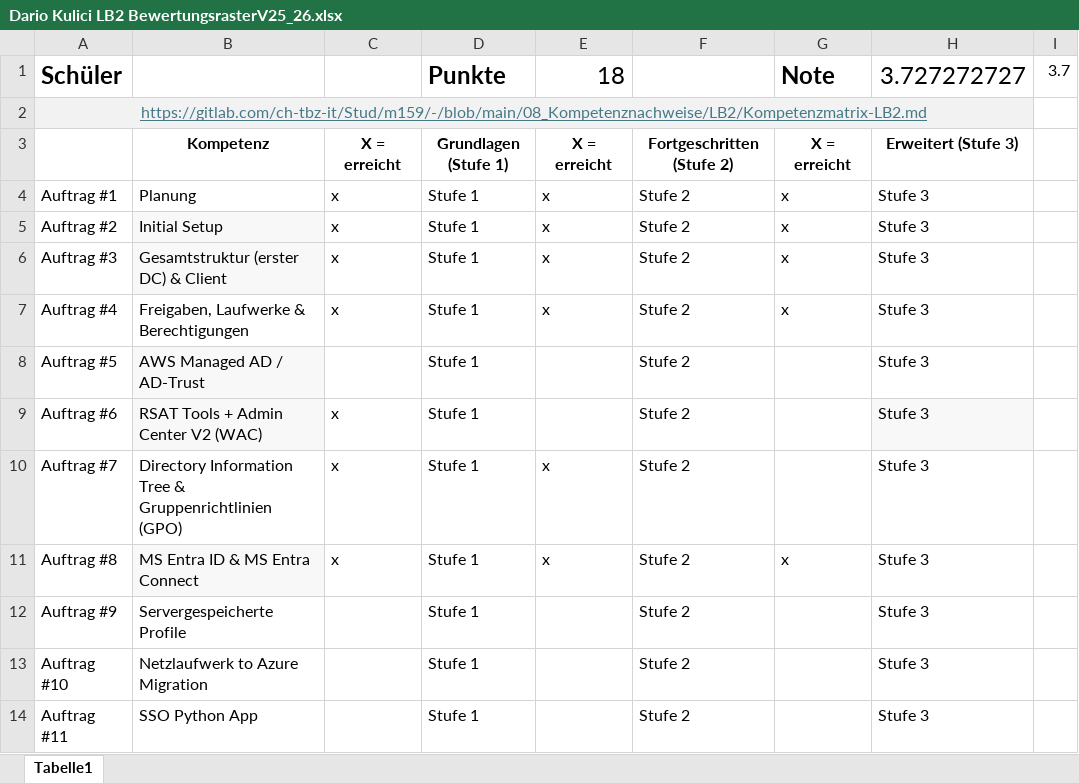
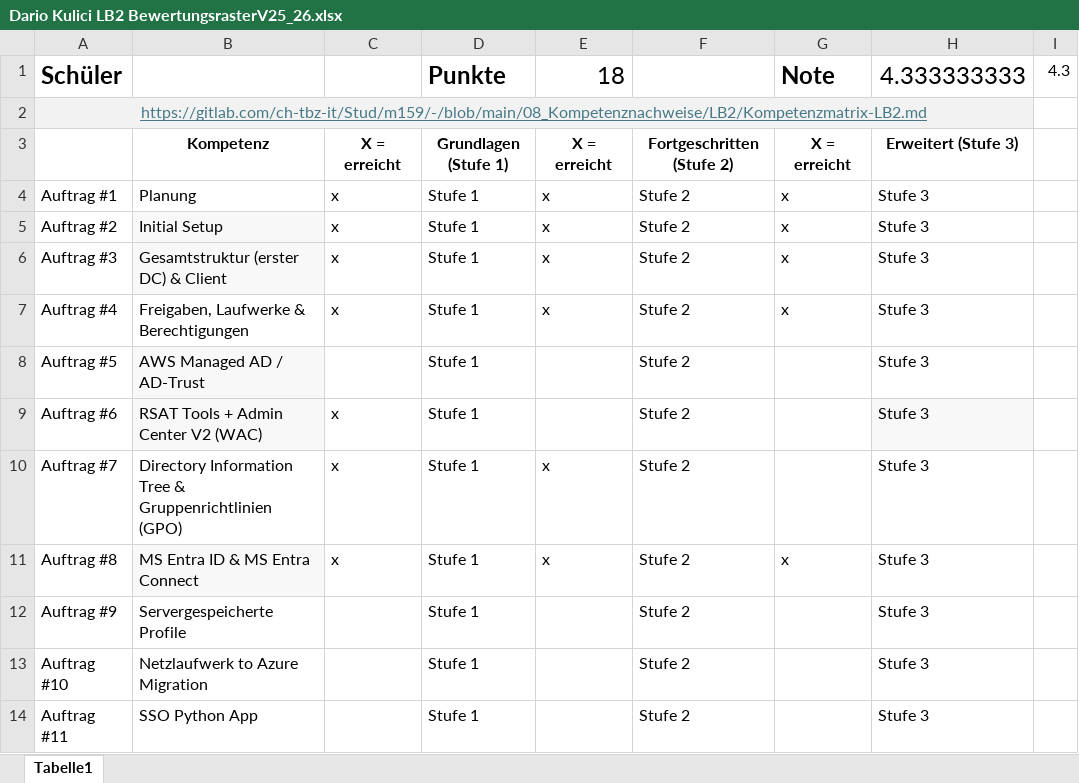
Before and after one commit to dariokulici/m159, an Excel workbook: Dario Kulici LB2 BewertungsrasterV25_26.xlsx, sheet Tabelle1, drawn as a sheet; values as stored, in another font and other column widths than the file's, no borders; the diff names each change by its address in the sheet, - before the commit and + after, or states it on an @@ line.

```diff
--- a/Dario Kulici LB2 BewertungsrasterV25_26.xlsx (sheet Tabelle1)
+++ b/Dario Kulici LB2 BewertungsrasterV25_26.xlsx (sheet Tabelle1)
-H1: 3.727272727
+H1: 4.333333333
-I1: 3.7
+I1: 4.3
```
Also changed, not shown: 6 other files.
